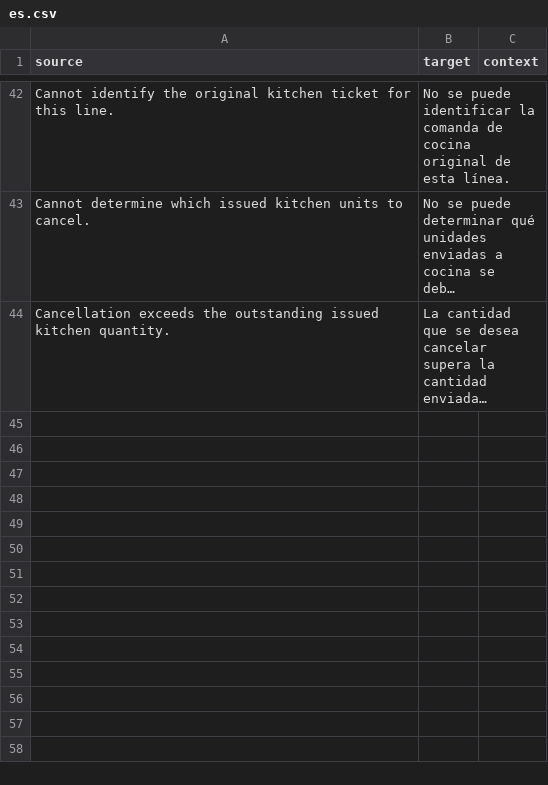
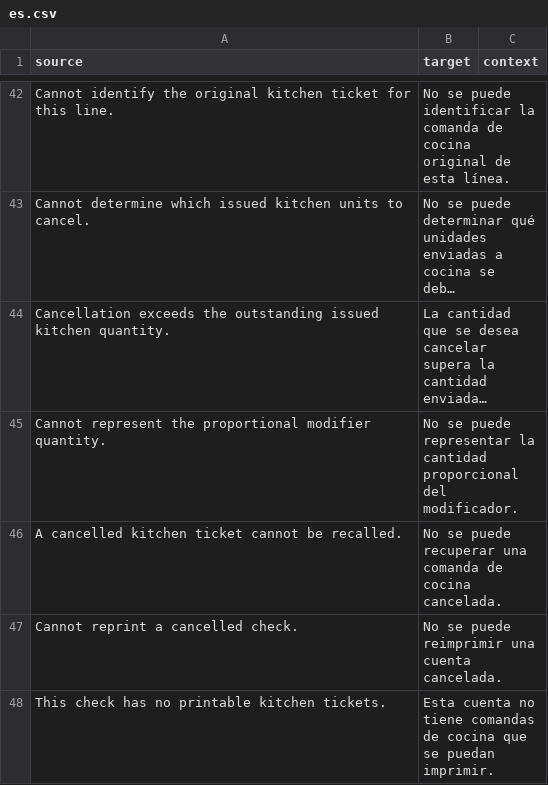
Before and after one commit to pmwanje2/ury, a CSV file: ury/translations/es.csv, drawn as a sheet; only a part is shown, gaps mark what is left out; long unchanged cells end in …; the diff names each change by its address in the sheet, - before the commit and + after, or states it on an @@ line.

```diff
--- a/ury/translations/es.csv
+++ b/ury/translations/es.csv
+row 45: Cannot represent the proportional modifier quantity. | No se puede representar la cantidad proporcional del modificador.
+row 46: A cancelled kitchen ticket cannot be recalled. | No se puede recuperar una comanda de cocina cancelada.
+row 47: Cannot reprint a cancelled check. | No se puede reimprimir una cuenta cancelada.
+row 48: This check has no printable kitchen tickets. | Esta cuenta no tiene comandas de cocina que se puedan imprimir.
```
Also changed, not shown: ury/translations/ar.csv, ury/translations/en.csv, 32 other files.
